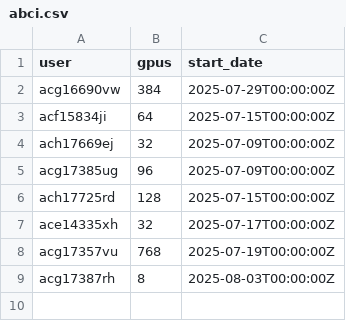
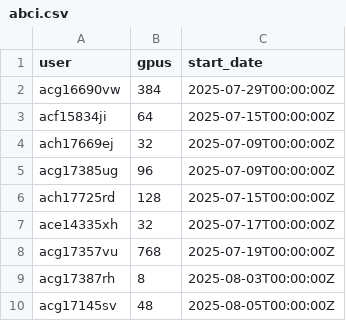
Before and after one commit to llm-jp/cluster-limits, a CSV file: abci.csv, drawn as a sheet.

Commit message:
Update abci.csv

```diff
--- a/abci.csv
+++ b/abci.csv
@@ -9 +9,2 @@ acg17357vu,768,2025-07-19T00:00:00Z
 acg17387rh,8,2025-08-03T00:00:00Z
+acg17145sv,48,2025-08-05T00:00:00Z
```
